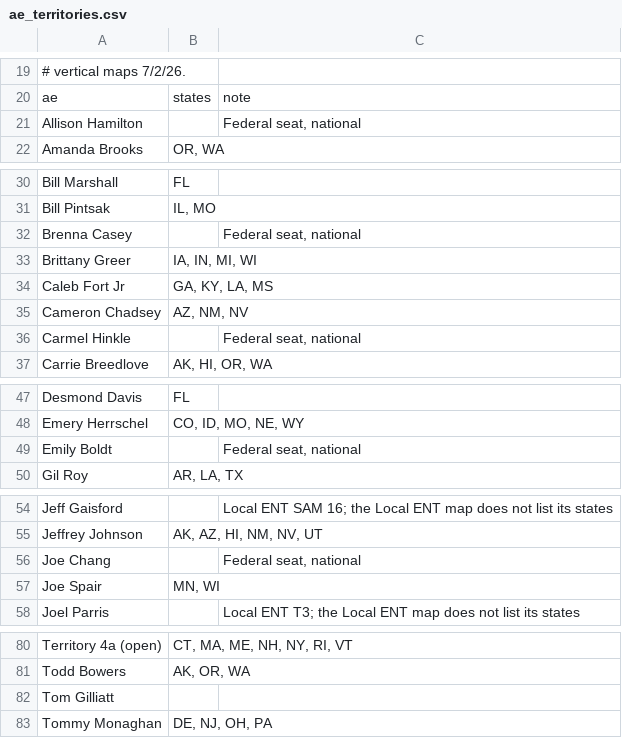
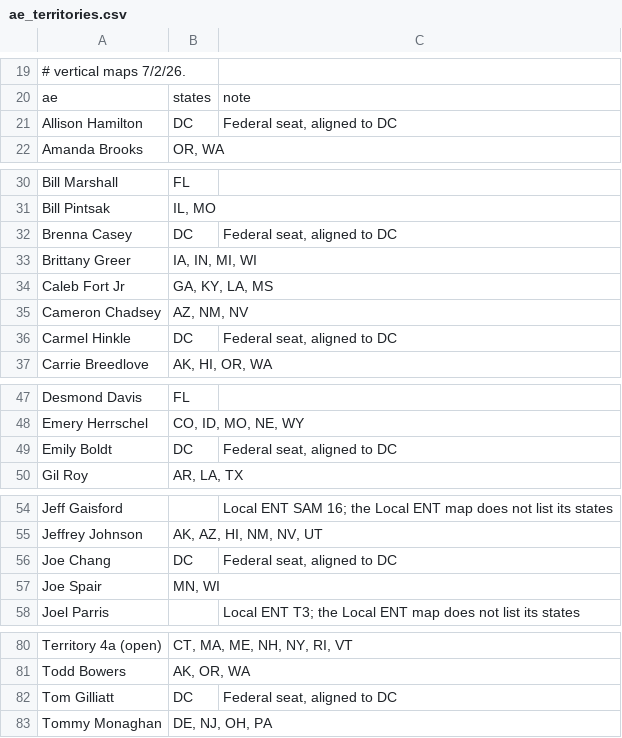
Before and after one commit to savannahlane/xp-planning, a CSV file: tiering/ae_territories.csv, drawn as a sheet; only a part is shown, gaps mark what is left out.

```diff
--- a/tiering/ae_territories.csv
+++ b/tiering/ae_territories.csv
@@ -20,3 +20,3 @@
 ae,states,note
-Allison Hamilton,,"Federal seat, national"
+Allison Hamilton,DC,"Federal seat, aligned to DC"
 Amanda Brooks,"OR, WA",
@@ -31,3 +31,3 @@ Bill Marshall,FL,
 Bill Pintsak,"IL, MO",
-Brenna Casey,,"Federal seat, national"
+Brenna Casey,DC,"Federal seat, aligned to DC"
 Brittany Greer,"IA, IN, MI, WI",
@@ -35,3 +35,3 @@ Caleb Fort Jr,"GA, KY, LA, MS",
 Cameron Chadsey,"AZ, NM, NV",
-Carmel Hinkle,,"Federal seat, national"
+Carmel Hinkle,DC,"Federal seat, aligned to DC"
 Carrie Breedlove,"AK, HI, OR, WA",
@@ -48,3 +48,3 @@ Desmond Davis,FL,
 Emery Herrschel,"CO, ID, MO, NE, WY",
-Emily Boldt,,"Federal seat, national"
+Emily Boldt,DC,"Federal seat, aligned to DC"
 Gil Roy,"AR, LA, TX",
@@ -55,3 +55,3 @@ Jeff Gaisford,,Local ENT SAM 16; the Local ENT map does not list its states
 Jeffrey Johnson,"AK, AZ, HI, NM, NV, UT",
-Joe Chang,,"Federal seat, national"
+Joe Chang,DC,"Federal seat, aligned to DC"
 Joe Spair,"MN, WI",
@@ -81,3 +81,3 @@ Territory 4a (open),"CT, MA, ME, NH, NY, RI, VT",
 Todd Bowers,"AK, OR, WA",
-Tom Gilliatt,,
+Tom Gilliatt,DC,"Federal seat, aligned to DC"
 Tommy Monaghan,"DE, NJ, OH, PA",
```
Also changed, not shown: 3 other files.
